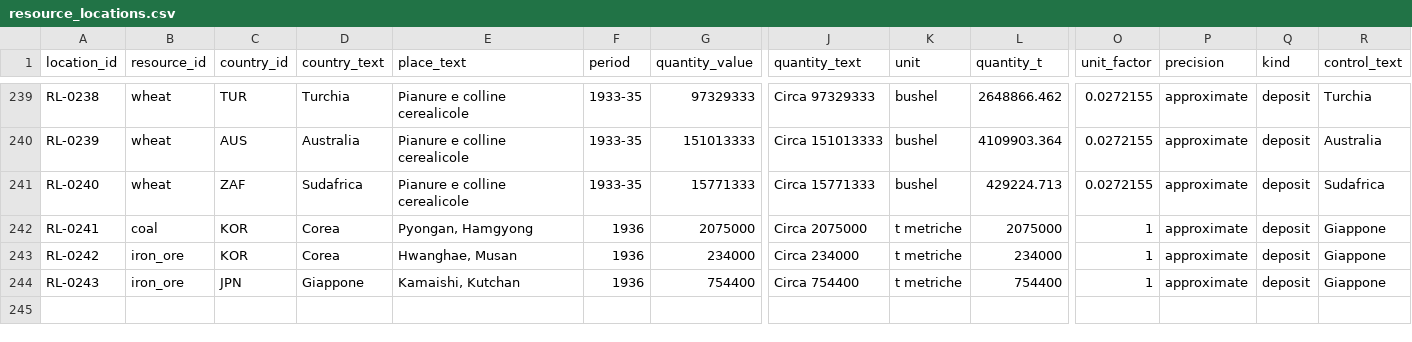
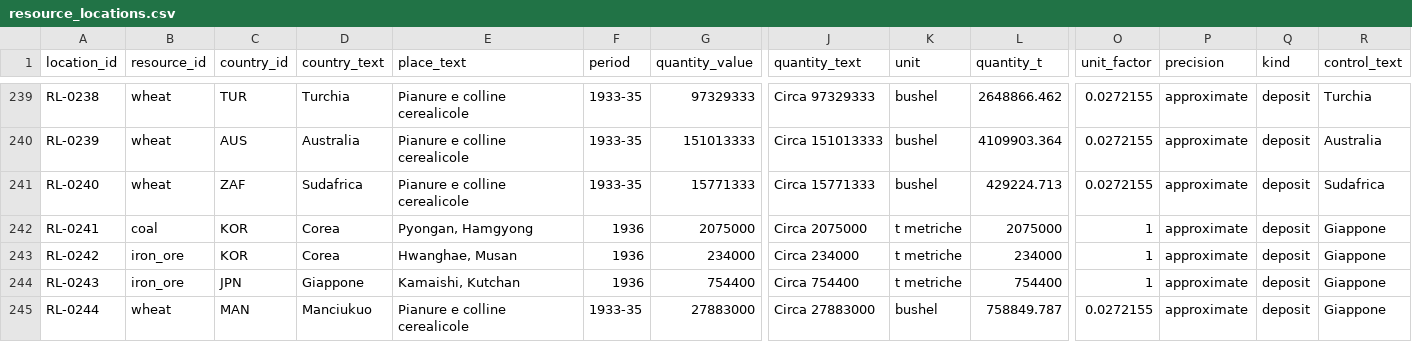
Before and after one commit to ilmiolocaleconme-cpu/grandstrategywwii, a CSV file: data/resources/resource_locations.csv, drawn as a sheet; only a part is shown, gaps mark what is left out; rows hold the shown columns only; the diff names each change by its address in the sheet, - before the commit and + after, or states it on an @@ line.

```diff
--- a/data/resources/resource_locations.csv
+++ b/data/resources/resource_locations.csv
+row 245: RL-0244 | wheat | MAN | Manciukuo | Pianure e colline cerealicole | 1933-35 | 27883000 | Circa 27883000 | bushel | 758849.787 | 0.0272155 | approximate | deposit | Giappone
```
Also changed, not shown: data/resources/location_provinces.csv, data/resources/place_provinces.csv, 15 other files.
